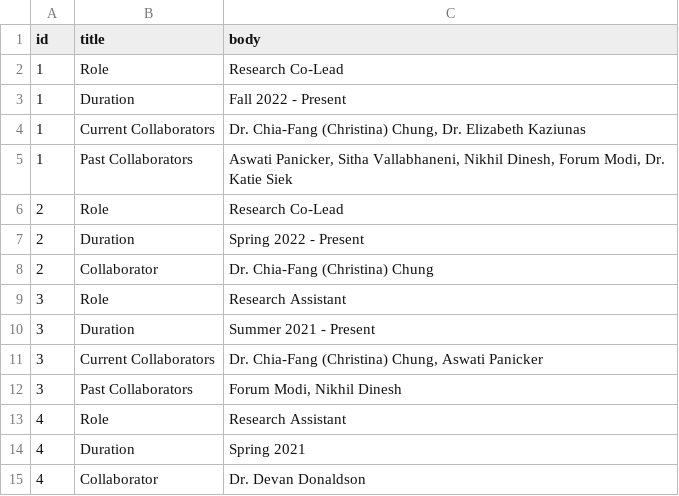
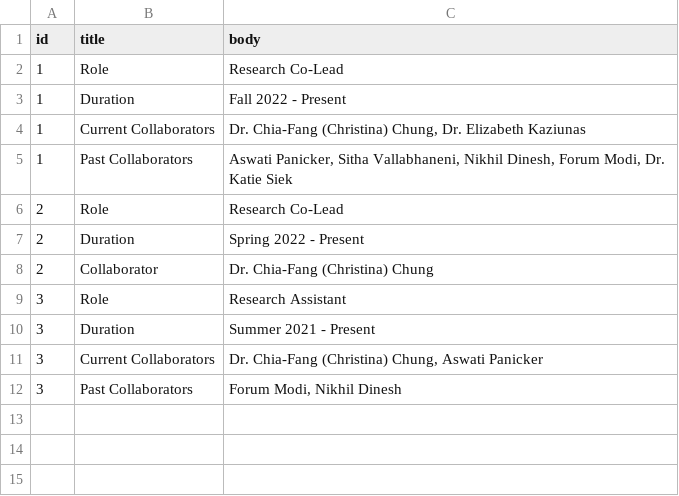
Before and after one commit to col-lefevre/website-v2, a CSV file: pyData/research/details.csv, drawn as a sheet; the diff names each change by its address in the sheet, - before the commit and + after, or states it on an @@ line.

```diff
--- a/pyData/research/details.csv
+++ b/pyData/research/details.csv
-row 13: 4 | Role | Research Assistant
-row 14: 4 | Duration | Spring 2021
-row 15: 4 | Collaborator | Dr. Devan Donaldson
```
Also changed, not shown: pyData/research/buttons.csv, pyData/research/main.csv, 10 other files.
